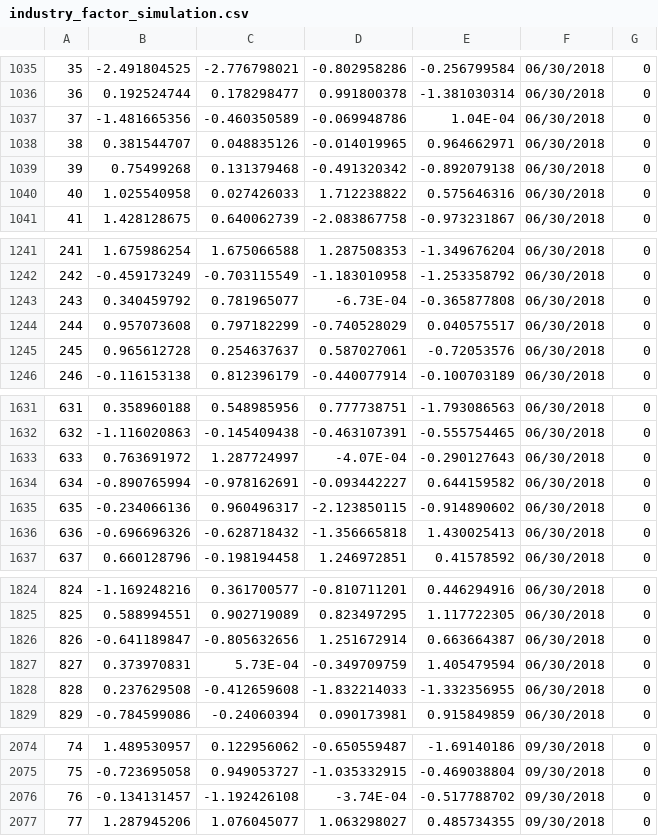
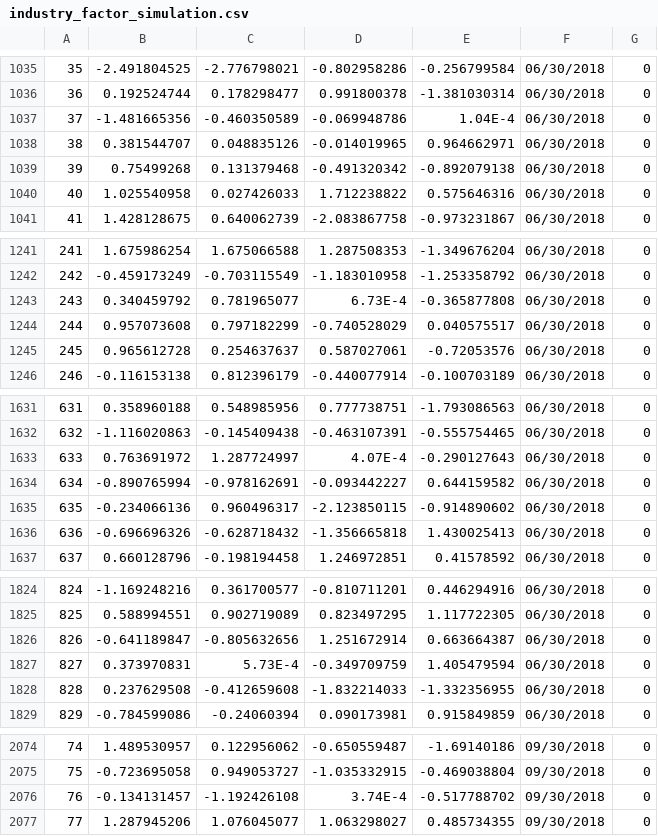
Before and after one commit to chaitali02/myGdProject, a CSV file: framework-web/app/ecocap/data/csv/noheader/industry_factor_simulation.csv, drawn as a sheet; only a part is shown, gaps mark what is left out; the diff covers the shown part only.

Commit message:
fix csv for ecocap

```diff
--- a/framework-web/app/ecocap/data/csv/noheader/industry_factor_simulation.csv
+++ b/framework-web/app/ecocap/data/csv/noheader/industry_factor_simulation.csv
@@ -1036,3 +1036,3 @@
 36,0.192524744,0.178298477,0.991800378,-1.381030314,06/30/2018,0
-37,-1.481665356,-0.460350589,-0.069948786,1.04E-04,06/30/2018,0
+37,-1.481665356,-0.460350589,-0.069948786,1.04E-4,06/30/2018,0
 38,0.381544707,0.048835126,-0.014019965,0.964662971,06/30/2018,0
@@ -1242,3 +1242,3 @@
 242,-0.459173249,-0.703115549,-1.183010958,-1.253358792,06/30/2018,0
-243,0.340459792,0.781965077,-6.73E-04,-0.365877808,06/30/2018,0
+243,0.340459792,0.781965077,6.73E-4,-0.365877808,06/30/2018,0
 244,0.957073608,0.797182299,-0.740528029,0.040575517,06/30/2018,0
@@ -1632,3 +1632,3 @@
 632,-1.116020863,-0.145409438,-0.463107391,-0.555754465,06/30/2018,0
-633,0.763691972,1.287724997,-4.07E-04,-0.290127643,06/30/2018,0
+633,0.763691972,1.287724997,4.07E-4,-0.290127643,06/30/2018,0
 634,-0.890765994,-0.978162691,-0.093442227,0.644159582,06/30/2018,0
@@ -1826,3 +1826,3 @@
 826,-0.641189847,-0.805632656,1.251672914,0.663664387,06/30/2018,0
-827,0.373970831,5.73E-04,-0.349709759,1.405479594,06/30/2018,0
+827,0.373970831,5.73E-4,-0.349709759,1.405479594,06/30/2018,0
 828,0.237629508,-0.412659608,-1.832214033,-1.332356955,06/30/2018,0
@@ -2075,3 +2075,3 @@
 75,-0.723695058,0.949053727,-1.035332915,-0.469038804,09/30/2018,0
-76,-0.134131457,-1.192426108,-3.74E-04,-0.517788702,09/30/2018,0
+76,-0.134131457,-1.192426108,3.74E-4,-0.517788702,09/30/2018,0
 77,1.287945206,1.076045077,1.063298027,0.485734355,09/30/2018,0
```
Also changed, not shown: 6 edited cells elsewhere in this file, framework-web/app/ecocap/data/csv/noheader/customer_portfolio.csv, framework-web/app/ecocap/data/csv/noheader/industry_factor_correlation.csv, 5 other files.
